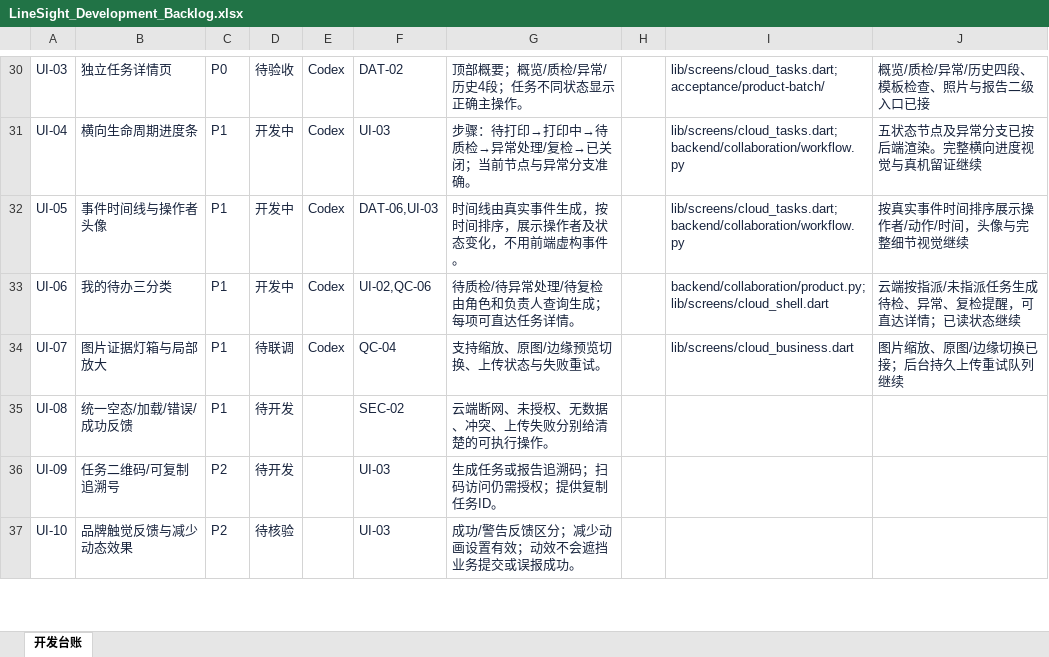
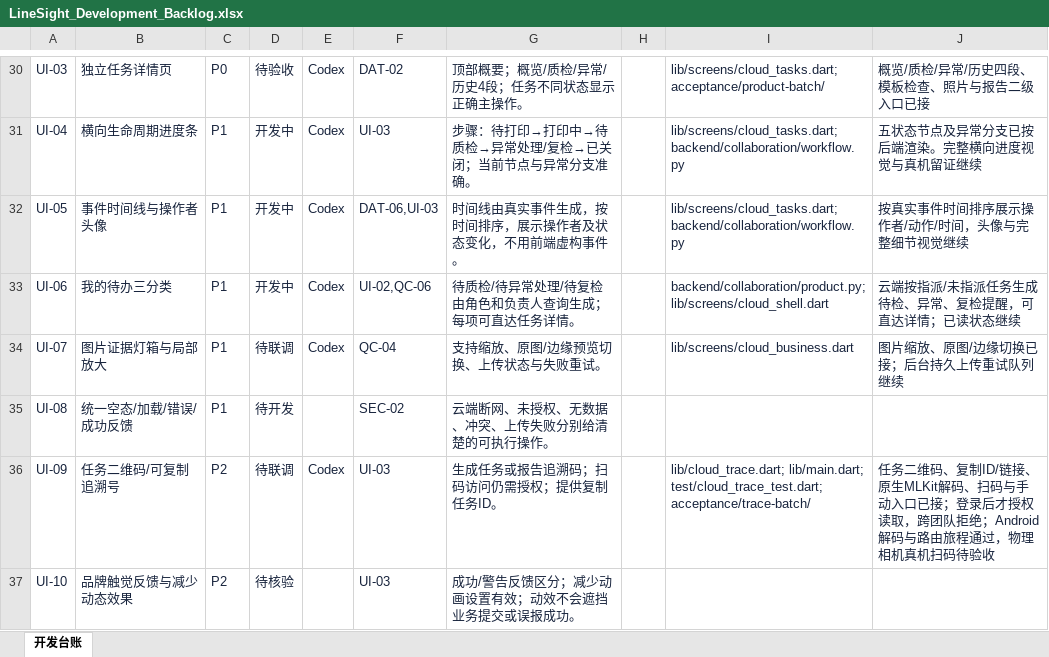
Before and after one commit to CeylanYang/LineSight, an Excel workbook: docs/product/linesight/LineSight_Development_Backlog.xlsx, sheet 开发台账, drawn as a sheet; only a part is shown, gaps mark what is left out; values as stored, in another font and other column widths than the file's, no borders; conditional formats and table styles not drawn; the diff covers the shown part only; the diff names each change by its address in the sheet, - before the commit and + after, or states it on an @@ line.

```diff
--- a/docs/product/linesight/LineSight_Development_Backlog.xlsx (sheet 开发台账)
+++ b/docs/product/linesight/LineSight_Development_Backlog.xlsx (sheet 开发台账)
-D36: 待开发
+D36: 待联调
-E36: (empty)
+E36: Codex
-I36: (empty)
+I36: lib/cloud_trace.dart; lib/main.dart; test/cloud_trace_test.dart; acceptance/trace-batch/
-J36: (empty)
+J36: 任务二维码、复制ID/链接、原生MLKit解码、扫码与手动入口已接；登录后才授权读取，跨团队拒绝；Android解码与路由旅程通过，物理相机真机扫码待验收
```
Also changed, not shown: 9 edited cells elsewhere in this sheet, 41 other files.
